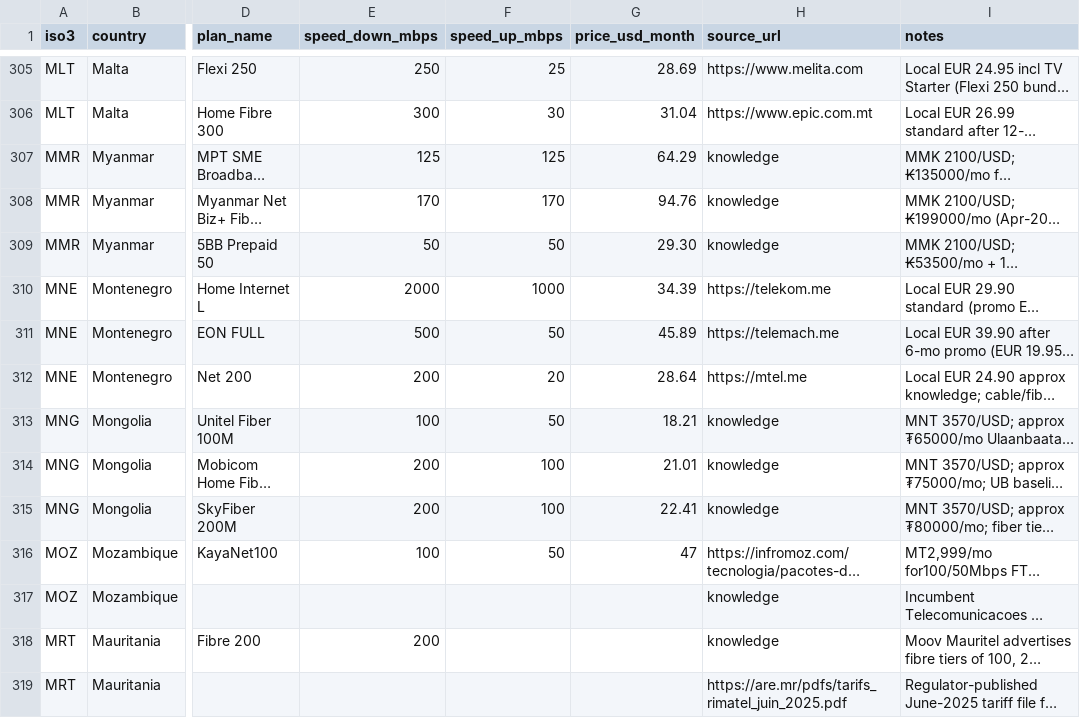
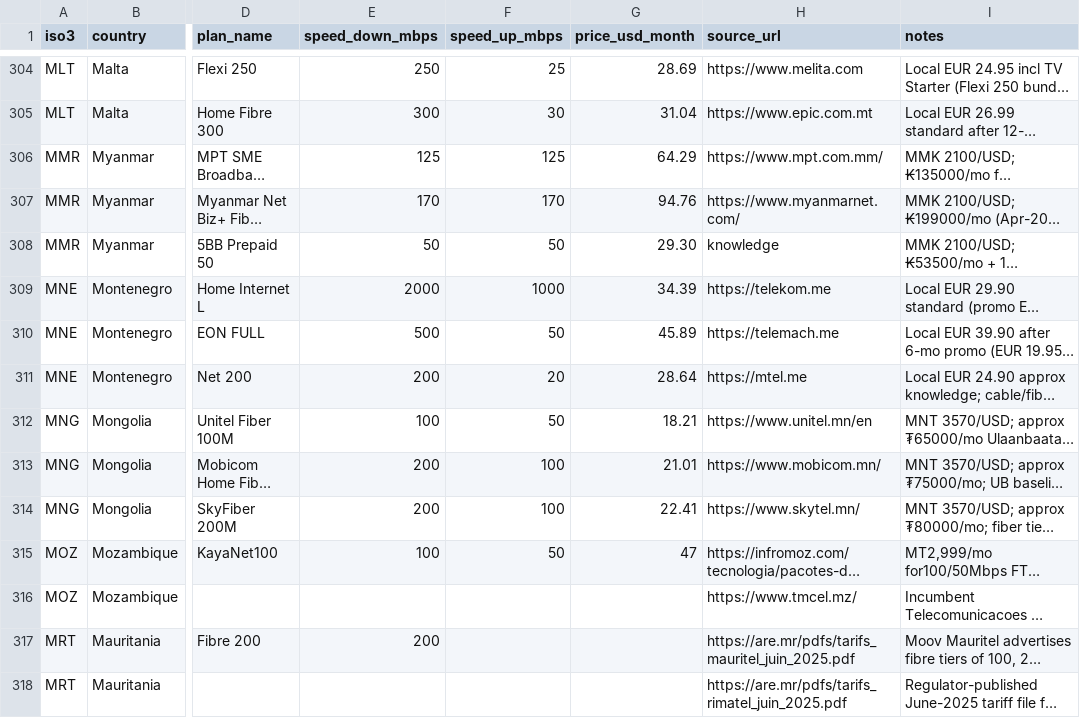
Before and after one commit to 24bit192kHz/internet-scam-study, a CSV file: docs/data/fiber_ops.csv, drawn as a sheet; only a part is shown, gaps mark what is left out; long unchanged cells end in …; addresses are those after the commit; the diff covers the shown part only; the diff names each change by its address in the sheet, - before the commit and + after, or states it on an @@ line.

Commit message:
Source-fill Africa + Asia/Oceania

```diff
--- a/docs/data/fiber_ops.csv
+++ b/docs/data/fiber_ops.csv
-H306 (source_url): knowledge
+H306 (source_url): https://www.mpt.com.mm/
-H307 (source_url): knowledge
+H307 (source_url): https://www.myanmarnet.com/
-H312 (source_url): knowledge
+H312 (source_url): https://www.unitel.mn/en
-H313 (source_url): knowledge
+H313 (source_url): https://www.mobicom.mn/
-H314 (source_url): knowledge
+H314 (source_url): https://www.skytel.mn/
-H316 (source_url): knowledge
+H316 (source_url): https://www.tmcel.mz/
-H317 (source_url): knowledge
+H317 (source_url): https://are.mr/pdfs/tarifs_mauritel_juin_2025.pdf
```
Also changed, not shown: 1 removed row and 85 edited cells elsewhere in this file, docs/data/fiber_country.csv, docs/data/mobile_country.csv, 6 other files.
